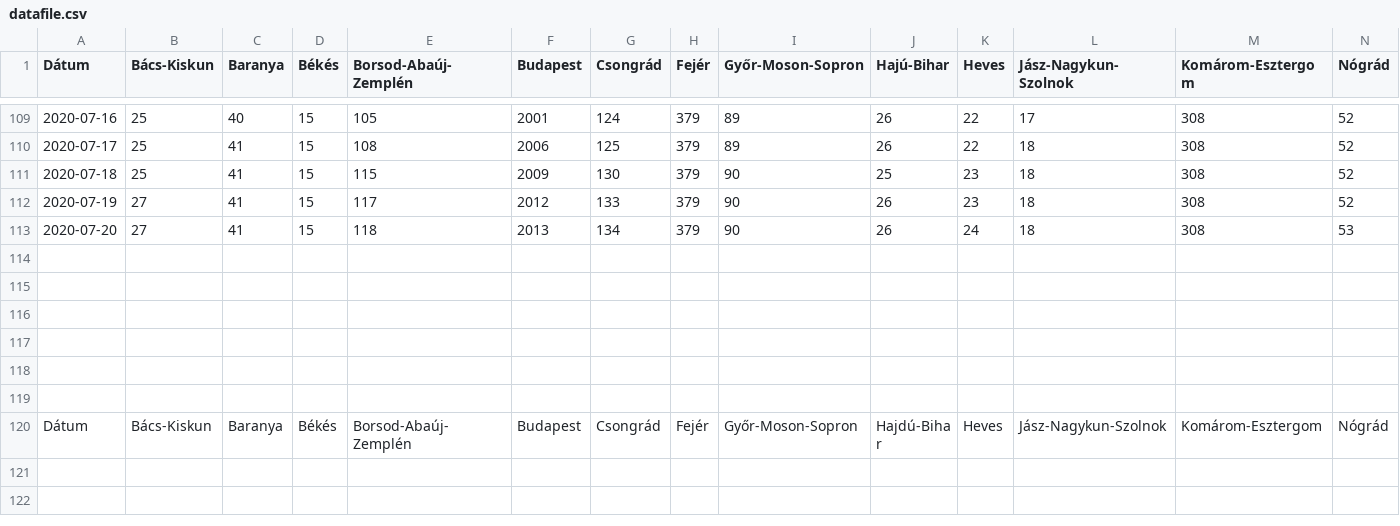
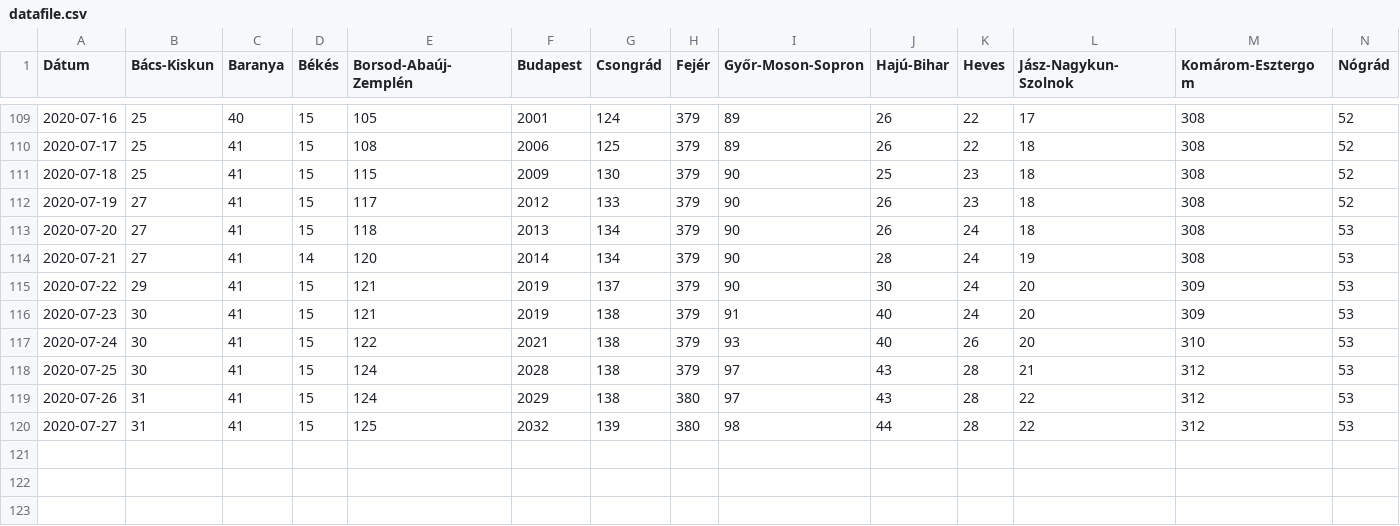
Before and after one commit to sanbrock/covid19, a CSV file: datafile.csv, drawn as a sheet; only a part is shown, gaps mark what is left out; the shorter side is filled out with more unchanged rows; rows hold the shown columns only; the diff names each change by its address in the sheet, - before the commit and + after, or states it on an @@ line.

Commit message:
update

```diff
--- a/datafile.csv
+++ b/datafile.csv
-row 114: (empty)
+row 114: 2020-07-21 | 27 | 41 | 14 | 120 | 2014 | 134 | 379 | 90 | 28 | 24 | 19 | 308 | 53
+row 115: 2020-07-22 | 29 | 41 | 15 | 121 | 2019 | 137 | 379 | 90 | 30 | 24 | 20 | 309 | 53
+row 116: 2020-07-23 | 30 | 41 | 15 | 121 | 2019 | 138 | 379 | 91 | 40 | 24 | 20 | 309 | 53
+row 117: 2020-07-24 | 30 | 41 | 15 | 122 | 2021 | 138 | 379 | 93 | 40 | 26 | 20 | 310 | 53
+row 118: 2020-07-25 | 30 | 41 | 15 | 124 | 2028 | 138 | 379 | 97 | 43 | 28 | 21 | 312 | 53
+row 119: 2020-07-26 | 31 | 41 | 15 | 124 | 2029 | 138 | 380 | 97 | 43 | 28 | 22 | 312 | 53
+row 120: 2020-07-27 | 31 | 41 | 15 | 125 | 2032 | 139 | 380 | 98 | 44 | 28 | 22 | 312 | 53
```
